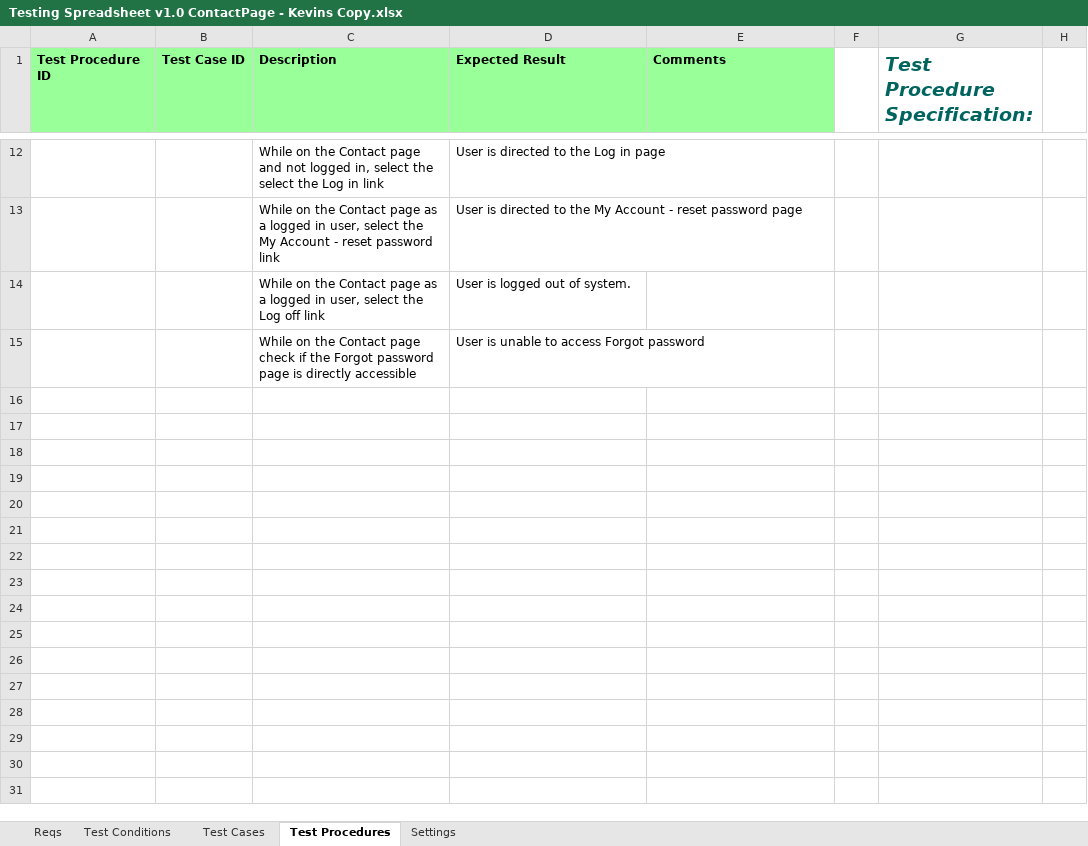
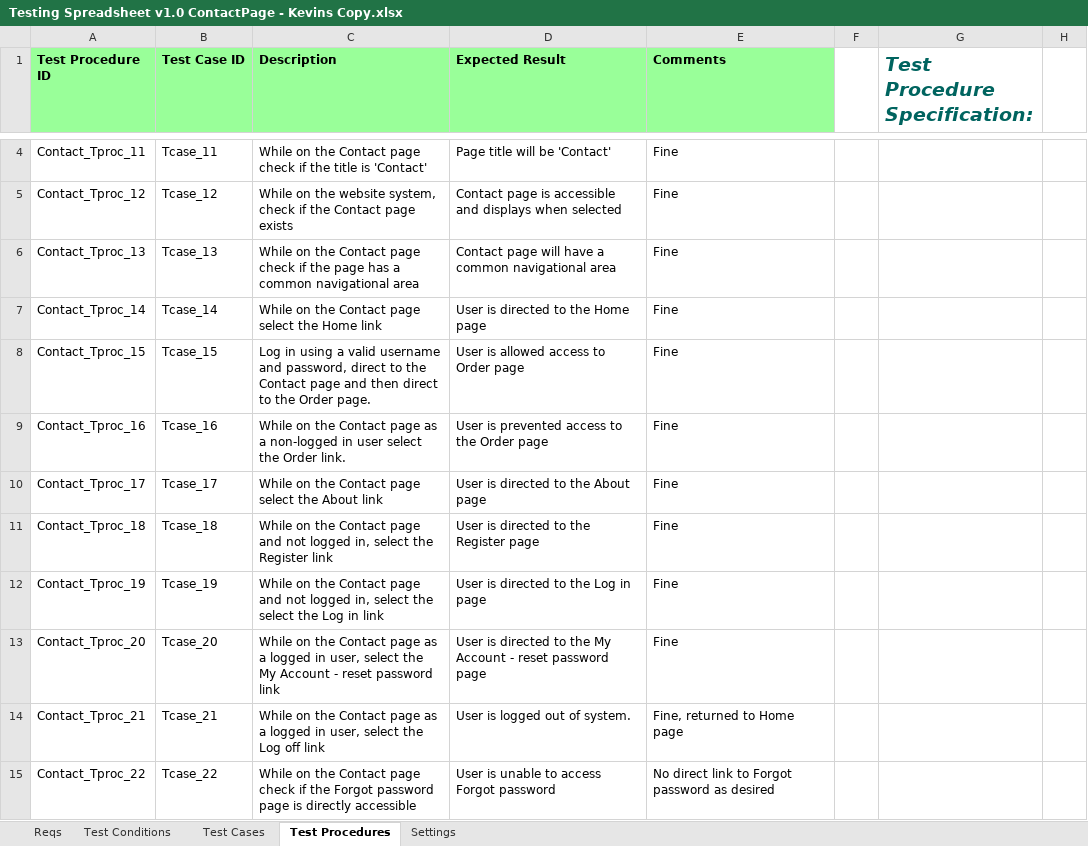
Before and after one commit to KevinOHare/Software-Testing-And-Verification, an Excel workbook: Testing Spreadsheet v1.0 ContactPage - Kevins Copy.xlsx, sheet Test Procedures, drawn as a sheet; only a part is shown, gaps mark what is left out; values as stored, in another font and other column widths than the file's, no borders; the diff covers the shown part only; the diff names each change by its address in the sheet, - before the commit and + after, or states it on an @@ line.

```diff
--- a/Testing Spreadsheet v1.0 ContactPage - Kevins Copy.xlsx (sheet Test Procedures)
+++ b/Testing Spreadsheet v1.0 ContactPage - Kevins Copy.xlsx (sheet Test Procedures)
+row 4: Contact_Tproc_11 | Tcase_11 | While on the Contact page check if the title is 'Contact' | Page title will be 'Contact' | Fine
+row 5: Contact_Tproc_12 | Tcase_12 | While on the website system, check if the Contact page exists | Contact page is accessible and displays when selected | Fine
+row 6: Contact_Tproc_13 | Tcase_13 | While on the Contact page check if the page has a common navigational area | Contact page will have a common navigational area | Fine
+row 7: Contact_Tproc_14 | Tcase_14 | While on the Contact page select the Home link | User is directed to the Home page | Fine
+row 8: Contact_Tproc_15 | Tcase_15 | Log in using a valid username and password, direct to the Contact page and then direct to the Order page. | User is allowed access to Order page | Fine
+row 9: Contact_Tproc_16 | Tcase_16 | While on the Contact page as a non-logged in user select the Order link. | User is prevented access to the Order page | Fine
+row 10: Contact_Tproc_17 | Tcase_17 | While on the Contact page select the About link | User is directed to the About page | Fine
+row 11: Contact_Tproc_18 | Tcase_18 | While on the Contact page and not logged in, select the Register link | User is directed to the Register page | Fine
-A12 (Test Procedure ID): (empty)
+A12 (Test Procedure ID): Contact_Tproc_19
-B12 (Test Case ID): (empty)
+B12 (Test Case ID): Tcase_19
-E12:E13 (Comments): (empty)
+E12:E13 (Comments): Fine
-A13 (Test Procedure ID): (empty)
+A13 (Test Procedure ID): Contact_Tproc_20
-B13 (Test Case ID): (empty)
+B13 (Test Case ID): Tcase_20
-A14 (Test Procedure ID): (empty)
+A14 (Test Procedure ID): Contact_Tproc_21
-B14 (Test Case ID): (empty)
+B14 (Test Case ID): Tcase_21
-E14 (Comments): (empty)
+E14 (Comments): Fine, returned to Home page
-A15 (Test Procedure ID): (empty)
+A15 (Test Procedure ID): Contact_Tproc_22
-B15 (Test Case ID): (empty)
+B15 (Test Case ID): Tcase_22
-E15 (Comments): (empty)
+E15 (Comments): No direct link to Forgot password as desired
```
Also changed, not shown: 2 added rows and 10 removed rows elsewhere in this sheet, sheet Test Cases, sheet Test Conditions, formulas that keep their value, charts or pictures.
